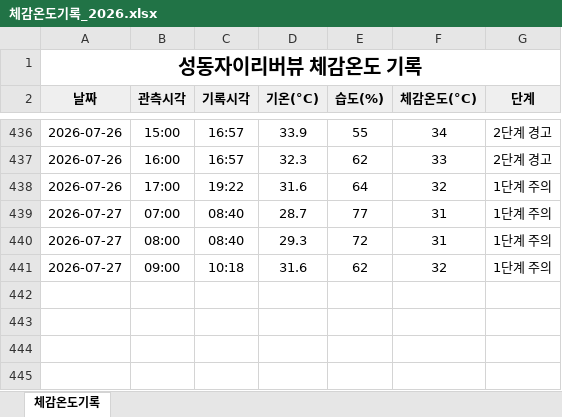
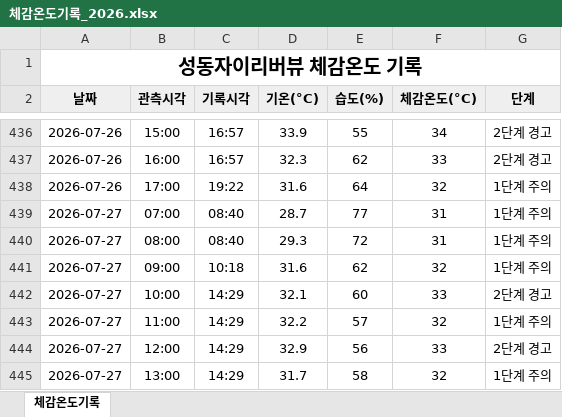
Before and after one commit to dhdh09080/seongdongxi, an Excel workbook: data/체감온도기록_2026.xlsx, sheet 체감온도기록, drawn as a sheet; only a part is shown, gaps mark what is left out; values as stored, in another font and other column widths than the file's, no borders; the diff names each change by its address in the sheet, - before the commit and + after, or states it on an @@ line.

```diff
--- a/data/체감온도기록_2026.xlsx (sheet 체감온도기록)
+++ b/data/체감온도기록_2026.xlsx (sheet 체감온도기록)
+row 442: 2026-07-27 | 10:00 | 14:29 | 32.1 | 60 | 33 | 2단계 경고
+row 443: 2026-07-27 | 11:00 | 14:29 | 32.2 | 57 | 32 | 1단계 주의
+row 444: 2026-07-27 | 12:00 | 14:29 | 32.9 | 56 | 33 | 2단계 경고
+row 445: 2026-07-27 | 13:00 | 14:29 | 31.7 | 58 | 32 | 1단계 주의
```
